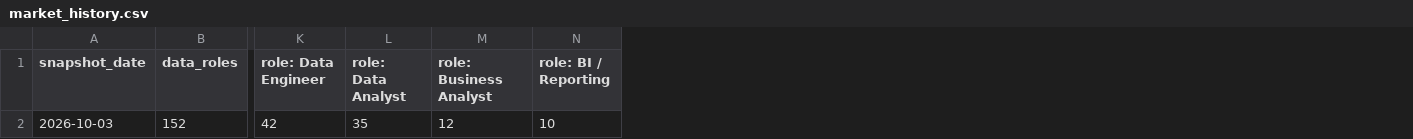
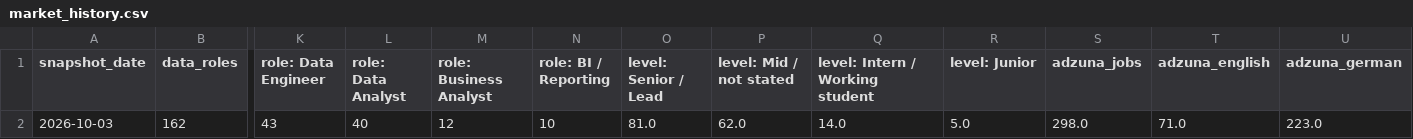
Before and after one commit to grey082005/data-jobs-germany, a CSV file: history/market_history.csv, drawn as a sheet; only a part is shown, gaps mark what is left out; removed rows and columns are numbered as before the commit, all else as after; rows hold the shown columns only; the diff names each change by its address in the sheet, - before the commit and + after, or states it on an @@ line.

```diff
--- a/history/market_history.csv
+++ b/history/market_history.csv
+column O (level: Senior / Lead), empty
+column P (level: Mid / not stated), empty
+column Q (level: Intern / Working student), empty
+column R (level: Junior), empty
+column S (adzuna_jobs), empty
+column T (adzuna_english), empty
+column U (adzuna_german), empty
-row 2: 2026-10-03 | 152 | 42 | 35 | 12 | 10
+row 2: 2026-10-03 | 162 | 43 | 40 | 12 | 10 | 81.0 | 62.0 | 14.0 | 5.0 | 298.0 | 71.0 | 223.0
```
Also changed, not shown: history/skill_history.csv, 1 other file.
